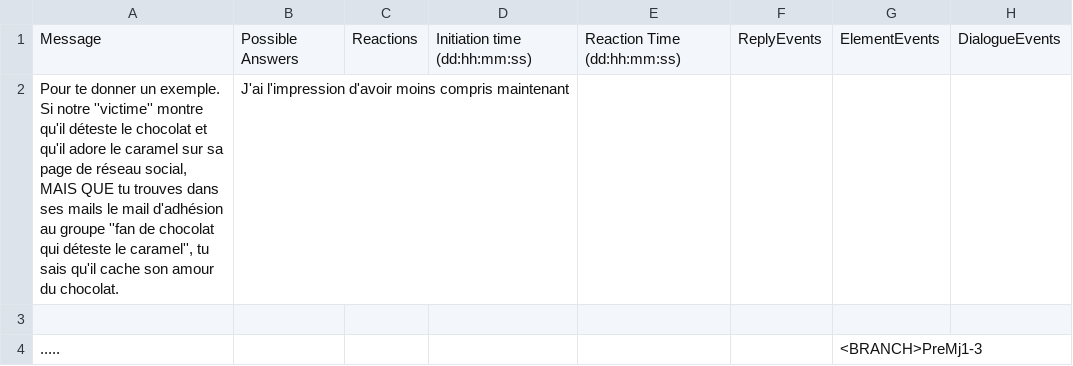
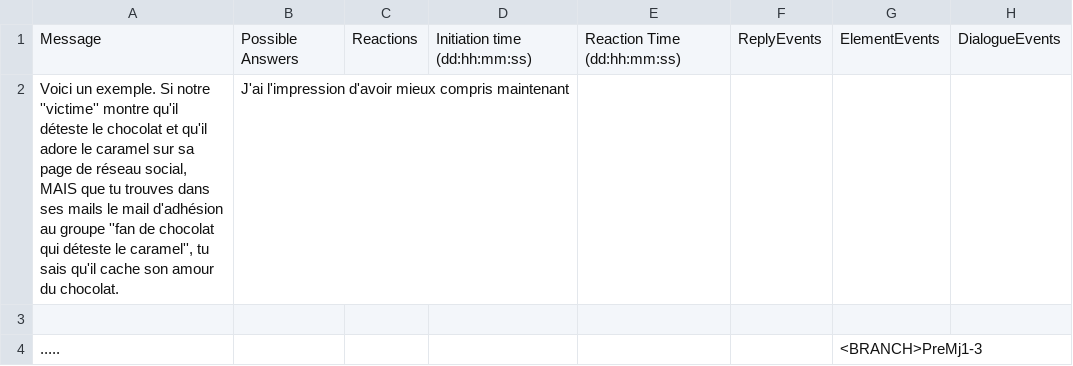
Before and after one commit to Sethioss/EpsilonProject, a CSV file: Epsilon Project/Assets/Resources/Tables/PreMj1-2b.csv, drawn as a sheet.

```diff
--- a/Epsilon Project/Assets/Resources/Tables/PreMj1-2b.csv
+++ b/Epsilon Project/Assets/Resources/Tables/PreMj1-2b.csv
@@ -1,3 +1,3 @@
 Message;Possible Answers;Reactions;Initiation time (dd:hh:mm:ss);Reaction Time (dd:hh:mm:ss);ReplyEvents;ElementEvents;DialogueEvents
-Pour te donner un exemple. Si notre ''victime'' montre qu'il déteste le chocolat et qu'il adore le caramel sur sa page de réseau social, MAIS QUE tu trouves dans ses mails le mail d'adhésion au groupe ''fan de chocolat qui déteste le caramel'', tu sais qu'il cache son amour du chocolat.;J'ai l'impression d'avoir moins compris maintenant;;;;;;
+Voici un exemple. Si notre ''victime'' montre qu'il déteste le chocolat et qu'il adore le caramel sur sa page de réseau social, MAIS que tu trouves dans ses mails le mail d'adhésion au groupe ''fan de chocolat qui déteste le caramel'', tu sais qu'il cache son amour du chocolat.;J'ai l'impression d'avoir mieux compris maintenant;;;;;;
 ;;;;;;;
```
Also changed, not shown: Epsilon Project/Assets/Resources/Tables/Intro1.csv, Epsilon Project/Assets/Resources/Tables/PreMj3-1.csv, 11 other files.
